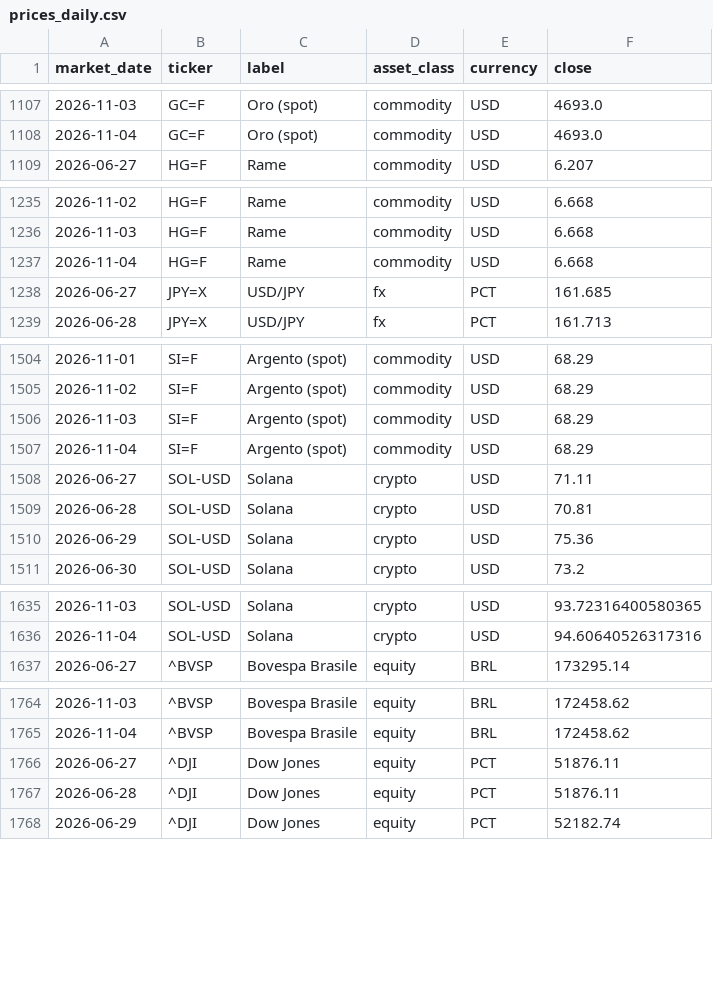
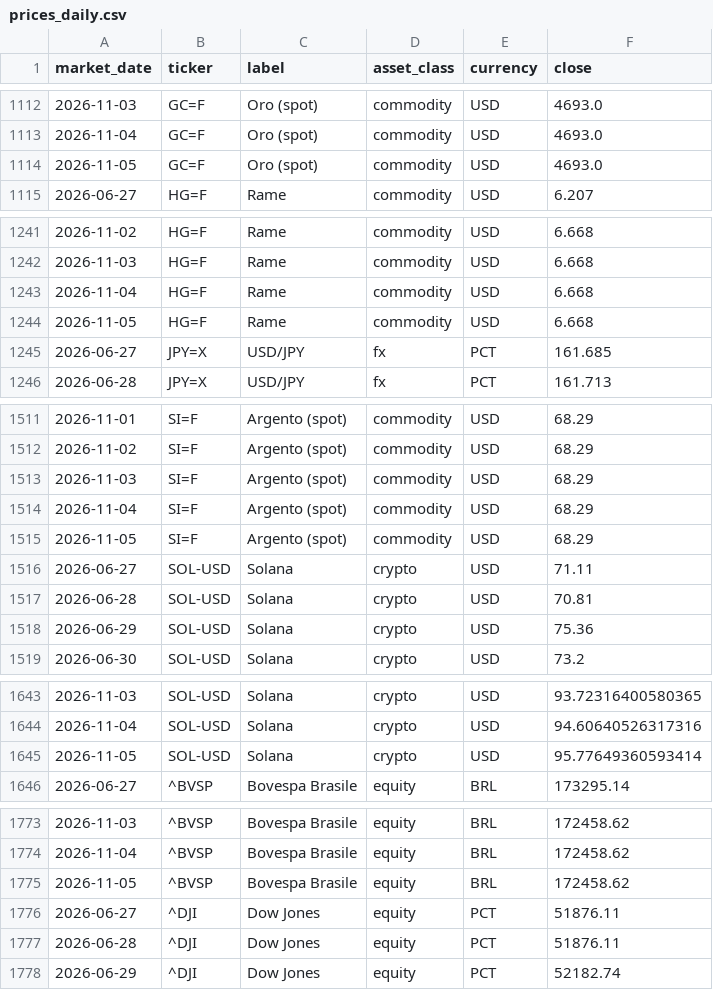
Before and after one commit to flenghij27-cb27/moneys-monitor, a CSV file: data/prices_daily.csv, drawn as a sheet; only a part is shown, gaps mark what is left out; the diff covers the shown part only; the diff names each change by its address in the sheet, - before the commit and + after, or states it on an @@ line.

```diff
--- a/data/prices_daily.csv
+++ b/data/prices_daily.csv
+row 1114: 2026-11-05 | GC=F | Oro (spot) | commodity | USD | 4693.0
+row 1244: 2026-11-05 | HG=F | Rame | commodity | USD | 6.668
+row 1515: 2026-11-05 | SI=F | Argento (spot) | commodity | USD | 68.29
+row 1645: 2026-11-05 | SOL-USD | Solana | crypto | USD | 95.77649360593414
+row 1775: 2026-11-05 | ^BVSP | Bovespa Brasile | equity | BRL | 172458.62
```
Also changed, not shown: 13 added rows elsewhere in this file, data/prices.csv, 6 other files.
